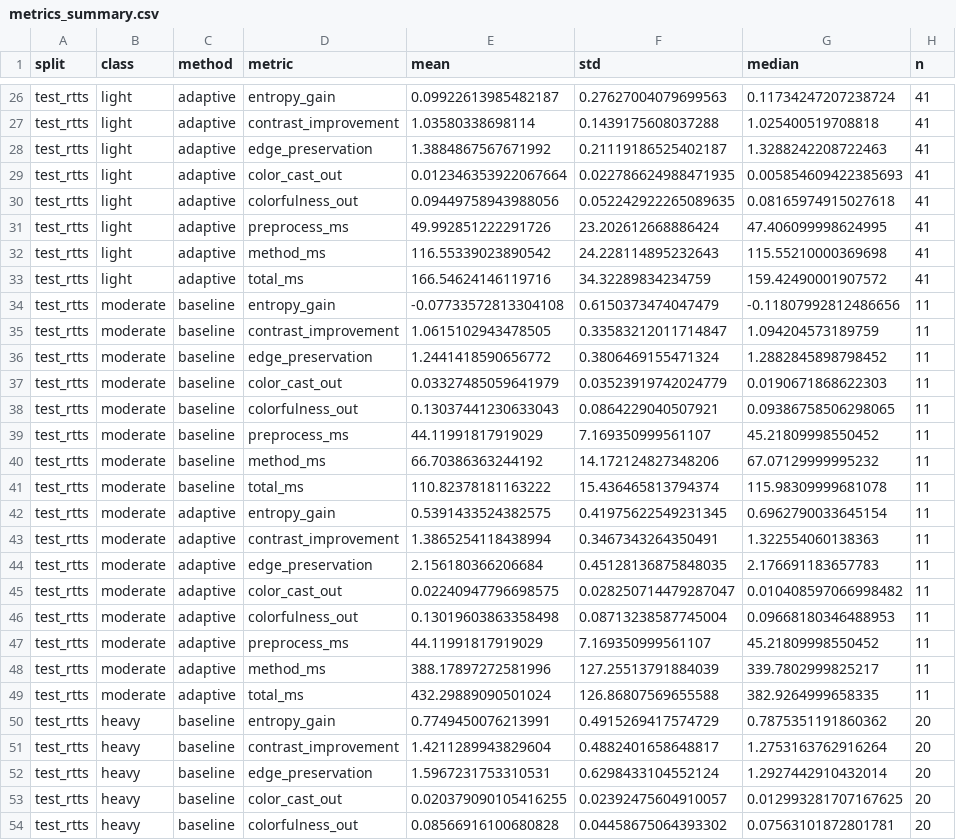
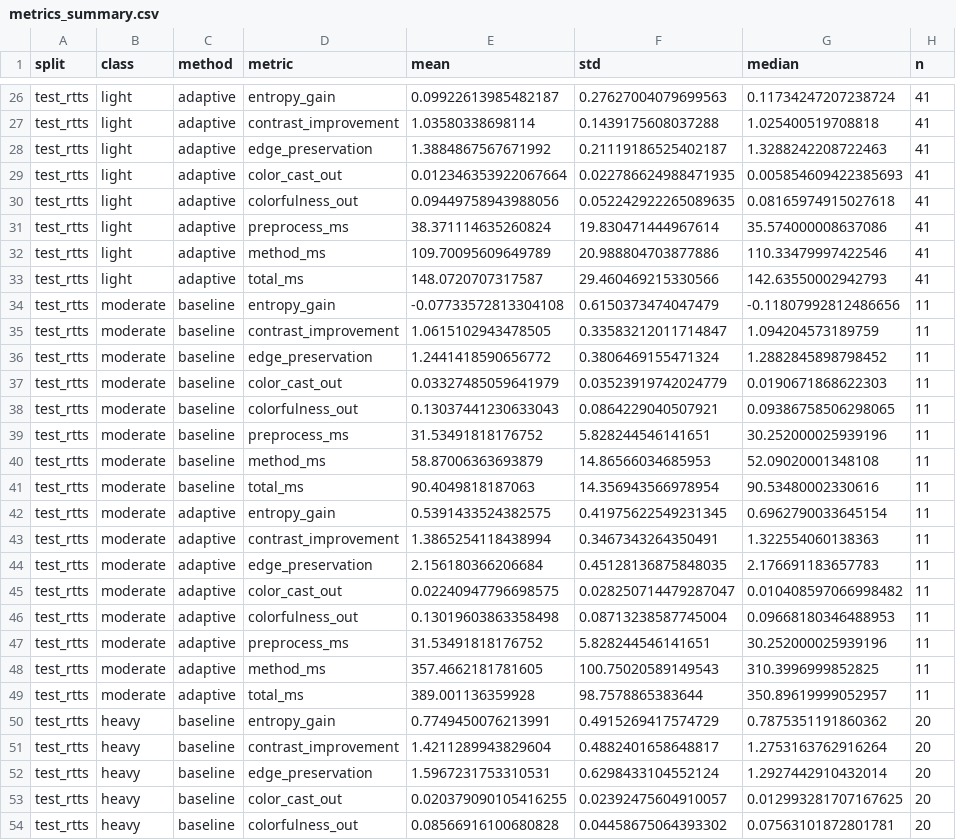
Before and after one commit to AtulTejaswi/adaptive-fog-density-dehazing, a CSV file: results/metrics_summary.csv, drawn as a sheet; only a part is shown, gaps mark what is left out; the diff covers the shown part only.

```diff
--- a/results/metrics_summary.csv
+++ b/results/metrics_summary.csv
@@ -30,5 +30,5 @@ test_rtts,light,adaptive,color_cast_out,0.012346353922067664,0.02278662498847193
 test_rtts,light,adaptive,colorfulness_out,0.09449758943988056,0.052242922265089635,0.08165974915027618,41
-test_rtts,light,adaptive,preprocess_ms,49.992851222291726,23.202612668886424,47.406099998624995,41
-test_rtts,light,adaptive,method_ms,116.55339023890542,24.228114895232643,115.55210000369698,41
-test_rtts,light,adaptive,total_ms,166.54624146119716,34.32289834234759,159.42490001907572,41
+test_rtts,light,adaptive,preprocess_ms,38.371114635260824,19.830471444967614,35.574000008637086,41
+test_rtts,light,adaptive,method_ms,109.70095609649789,20.988804703877886,110.33479997422546,41
+test_rtts,light,adaptive,total_ms,148.0720707317587,29.460469215330566,142.63550002942793,41
 test_rtts,moderate,baseline,entropy_gain,-0.07733572813304108,0.6150373474047479,-0.11807992812486656,11
@@ -38,5 +38,5 @@ test_rtts,moderate,baseline,color_cast_out,0.03327485059641979,0.035239197420247
 test_rtts,moderate,baseline,colorfulness_out,0.13037441230633043,0.0864229040507921,0.09386758506298065,11
-test_rtts,moderate,baseline,preprocess_ms,44.11991817919029,7.169350999561107,45.21809998550452,11
-test_rtts,moderate,baseline,method_ms,66.70386363244192,14.172124827348206,67.07129999995232,11
-test_rtts,moderate,baseline,total_ms,110.82378181163222,15.436465813794374,115.98309999681078,11
+test_rtts,moderate,baseline,preprocess_ms,31.53491818176752,5.828244546141651,30.252000025939196,11
+test_rtts,moderate,baseline,method_ms,58.87006363693879,14.86566034685953,52.09020001348108,11
+test_rtts,moderate,baseline,total_ms,90.4049818187063,14.356943566978954,90.53480002330616,11
 test_rtts,moderate,adaptive,entropy_gain,0.5391433524382575,0.41975622549231345,0.6962790033645154,11
@@ -46,5 +46,5 @@ test_rtts,moderate,adaptive,color_cast_out,0.02240947796698575,0.028250714479287
 test_rtts,moderate,adaptive,colorfulness_out,0.13019603863358498,0.08713238587745004,0.09668180346488953,11
-test_rtts,moderate,adaptive,preprocess_ms,44.11991817919029,7.169350999561107,45.21809998550452,11
-test_rtts,moderate,adaptive,method_ms,388.17897272581996,127.25513791884039,339.7802999825217,11
-test_rtts,moderate,adaptive,total_ms,432.29889090501024,126.86807569655588,382.9264999658335,11
+test_rtts,moderate,adaptive,preprocess_ms,31.53491818176752,5.828244546141651,30.252000025939196,11
+test_rtts,moderate,adaptive,method_ms,357.4662181781605,100.75020589149543,310.3996999852825,11
+test_rtts,moderate,adaptive,total_ms,389.001136359928,98.7578865383644,350.89619999052957,11
 test_rtts,heavy,baseline,entropy_gain,0.7749450076213991,0.4915269417574729,0.7875351191860362,20
```
Also changed, not shown: 117 edited cells elsewhere in this file, results/ablations.csv, results/ablations_per_image.csv, 23 other files.
